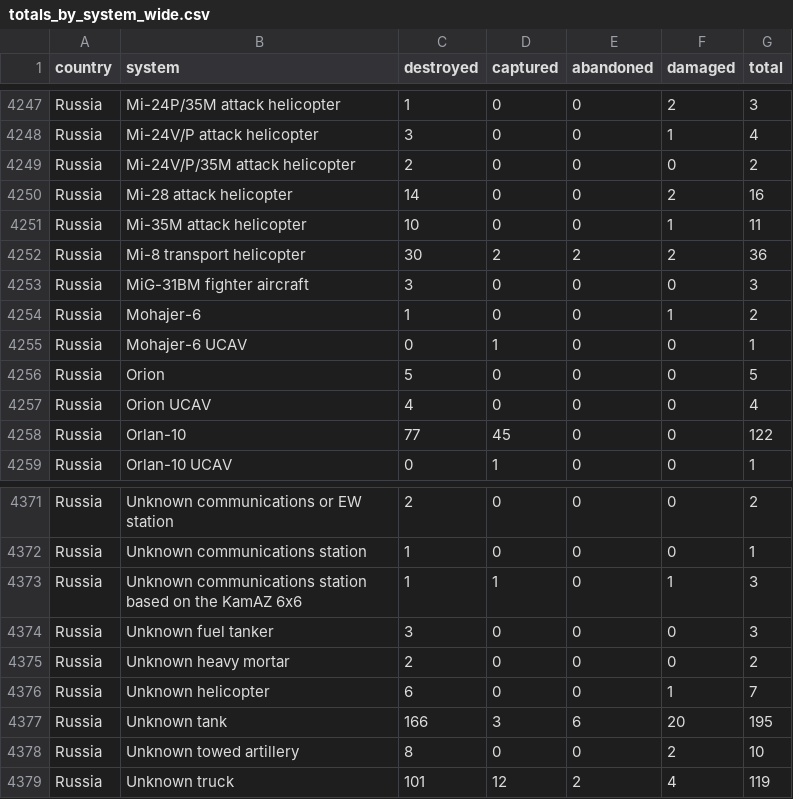
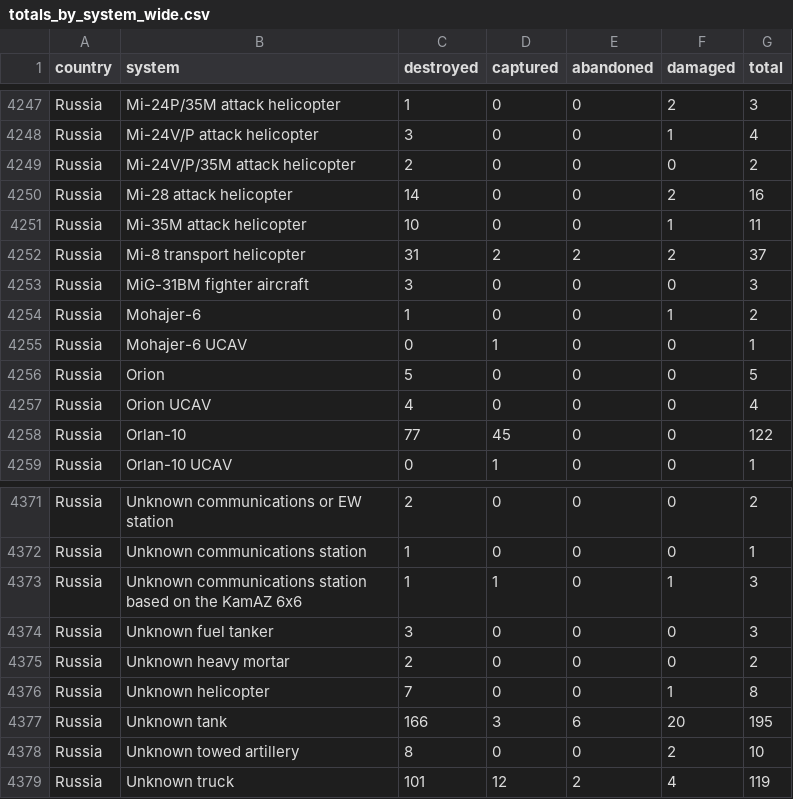
Before and after one commit to scarnecchia/oryx_data, a CSV file: totals_by_system_wide.csv, drawn as a sheet; only a part is shown, gaps mark what is left out.

```diff
--- a/totals_by_system_wide.csv
+++ b/totals_by_system_wide.csv
@@ -4251,3 +4251,3 @@ Russia,Mi-28 attack helicopter,14,0,0,2,16
 Russia,Mi-35M attack helicopter,10,0,0,1,11
-Russia,Mi-8 transport helicopter,30,2,2,2,36
+Russia,Mi-8 transport helicopter,31,2,2,2,37
 Russia,MiG-31BM fighter aircraft,3,0,0,0,3
@@ -4375,3 +4375,3 @@ Russia,Unknown fuel tanker,3,0,0,0,3
 Russia,Unknown heavy mortar,2,0,0,0,2
-Russia,Unknown helicopter,6,0,0,1,7
+Russia,Unknown helicopter,7,0,0,1,8
 Russia,Unknown tank,166,3,6,20,195
```
Also changed, not shown: daily_count.csv, event_abandoned.csv, 5 other files.
